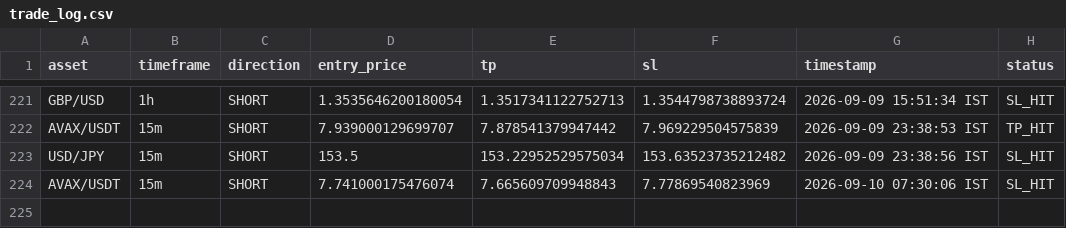
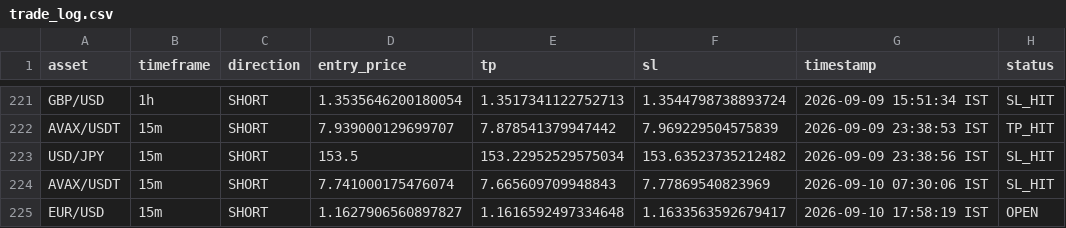
Before and after one commit to deepak3039/ai-trading-scanner, a CSV file: trade_log.csv, drawn as a sheet; only a part is shown, gaps mark what is left out.

```diff
--- a/trade_log.csv
+++ b/trade_log.csv
@@ -224 +224,2 @@ USD/JPY,15m,SHORT,153.5,153.22952529575034,153.63523735212482,2026-09-09 23:38:5
 AVAX/USDT,15m,SHORT,7.741000175476074,7.665609709948843,7.77869540823969,2026-09-10 07:30:06 IST,SL_HIT
+EUR/USD,15m,SHORT,1.1627906560897827,1.1616592497334648,1.1633563592679417,2026-09-10 17:58:19 IST,OPEN
```
